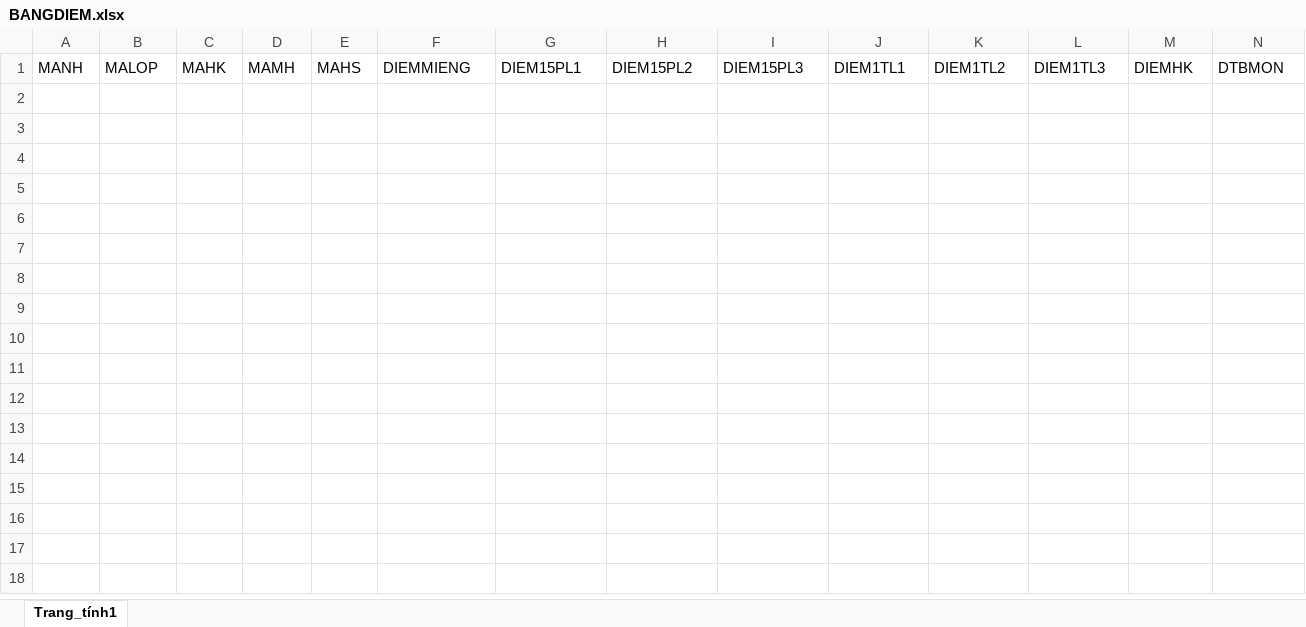
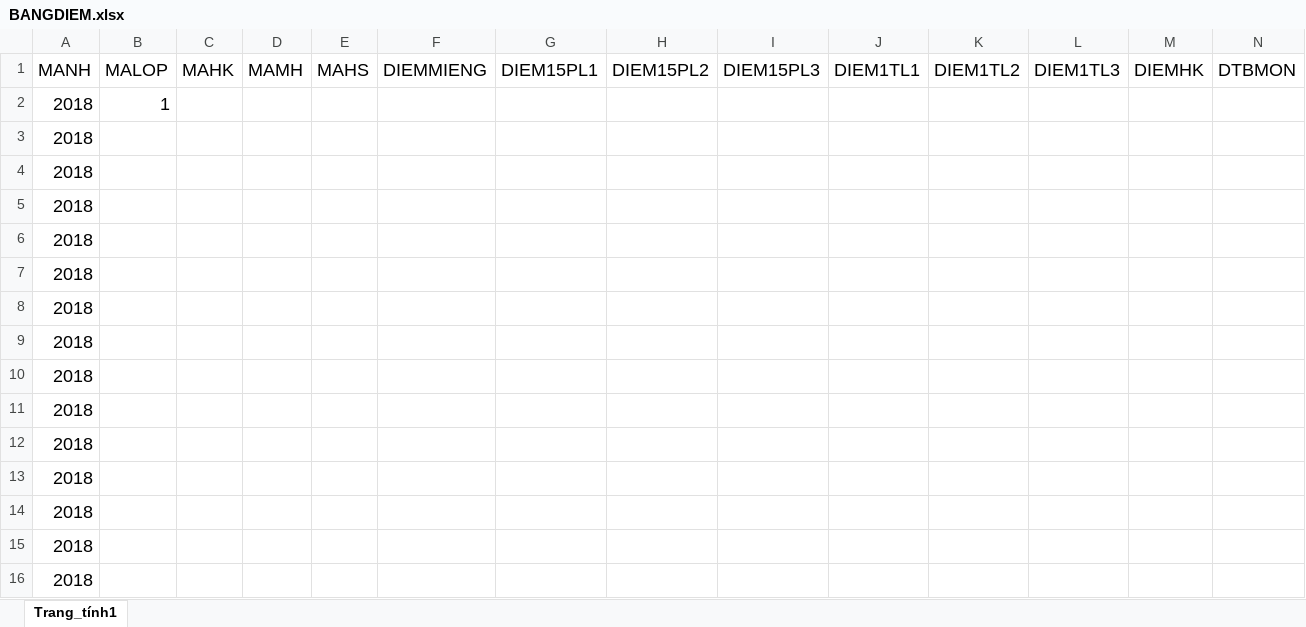
Before and after one commit to marianhtuyet/NhapMonCongNghePhanMem, an Excel workbook: WIP/Source/FILE_EXCEL/BANGDIEM.xlsx, sheet Trang_tính1, drawn as a sheet; only a part is shown; values as stored, in another font and other column widths than the file's, no borders; rows hold the shown columns only; the diff covers the shown part only; the diff names each change by its address in the sheet, - before the commit and + after, or states it on an @@ line.

```diff
--- a/WIP/Source/FILE_EXCEL/BANGDIEM.xlsx (sheet Trang_tính1)
+++ b/WIP/Source/FILE_EXCEL/BANGDIEM.xlsx (sheet Trang_tính1)
@@ A1:N1 text size: larger @@
+row 2: 2018 | 1
+row 3: 2018
+row 4: 2018
+row 5: 2018
+row 6: 2018
+row 7: 2018
+row 8: 2018
+row 9: 2018
+row 10: 2018
+row 11: 2018
+row 12: 2018
+row 13: 2018
+row 14: 2018
+row 15: 2018
+row 16: 2018
```
Also changed, not shown: cell formats elsewhere in this sheet, WIP/Source/FILE_EXCEL/HOCSINH.xlsx, 6 other files.
